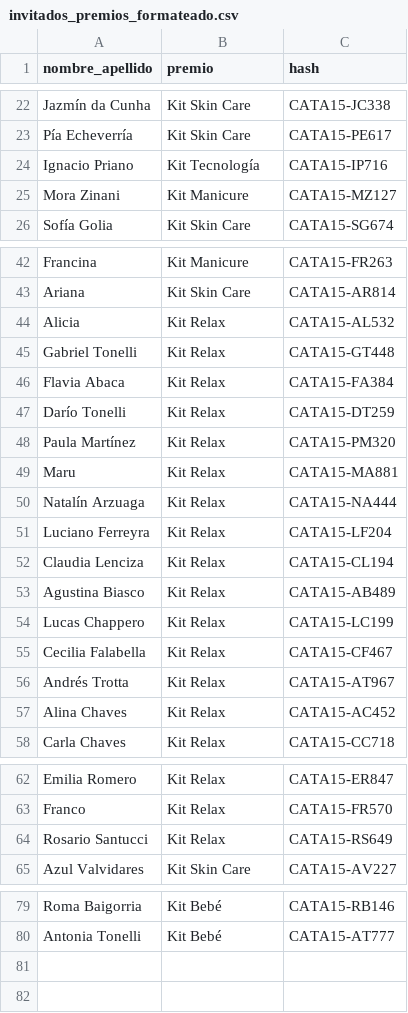
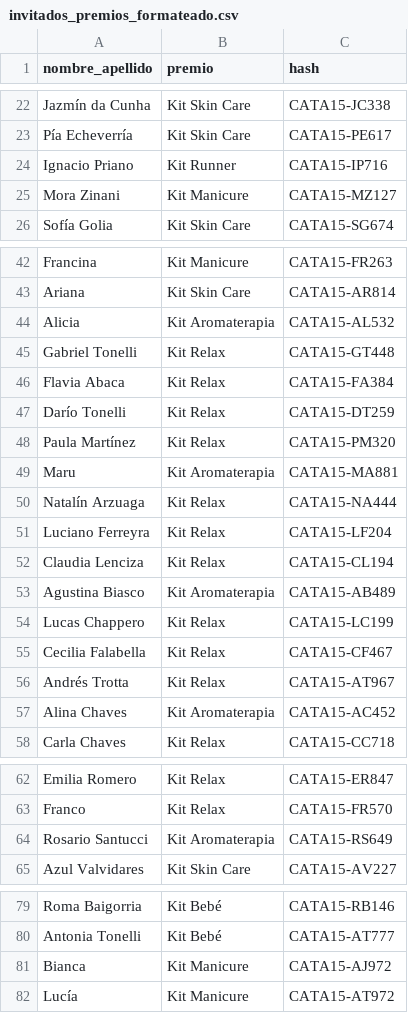
Before and after one commit to gabrieltonelli/cata15web, a CSV file: client/public/invitados_premios_formateado.csv, drawn as a sheet; only a part is shown, gaps mark what is left out; the diff covers the shown part only.

```diff
--- a/client/public/invitados_premios_formateado.csv
+++ b/client/public/invitados_premios_formateado.csv
@@ -23,3 +23,3 @@ Jazmín da Cunha;Kit Skin Care;CATA15-JC338
 Pía Echeverría;Kit Skin Care;CATA15-PE617
-Ignacio Priano;Kit Tecnología;CATA15-IP716
+Ignacio Priano;Kit Runner;CATA15-IP716
 Mora Zinani;Kit Manicure;CATA15-MZ127
@@ -43,3 +43,3 @@ Francina;Kit Manicure;CATA15-FR263
 Ariana;Kit Skin Care;CATA15-AR814
-Alicia;Kit Relax;CATA15-AL532
+Alicia;Kit Aromaterapia;CATA15-AL532
 Gabriel Tonelli;Kit Relax;CATA15-GT448
@@ -48,3 +48,3 @@ Darío Tonelli;Kit Relax;CATA15-DT259
 Paula Martínez;Kit Relax;CATA15-PM320
-Maru;Kit Relax;CATA15-MA881
+Maru;Kit Aromaterapia;CATA15-MA881
 Natalín Arzuaga;Kit Relax;CATA15-NA444
@@ -52,3 +52,3 @@ Luciano Ferreyra;Kit Relax;CATA15-LF204
 Claudia Lenciza;Kit Relax;CATA15-CL194
-Agustina Biasco;Kit Relax;CATA15-AB489
+Agustina Biasco;Kit Aromaterapia;CATA15-AB489
 Lucas Chappero;Kit Relax;CATA15-LC199
@@ -56,3 +56,3 @@ Cecilia Falabella;Kit Relax;CATA15-CF467
 Andrés Trotta;Kit Relax;CATA15-AT967
-Alina Chaves;Kit Relax;CATA15-AC452
+Alina Chaves;Kit Aromaterapia;CATA15-AC452
 Carla Chaves;Kit Relax;CATA15-CC718
@@ -63,3 +63,3 @@ Emilia Romero;Kit Relax;CATA15-ER847
 Franco;Kit Relax;CATA15-FR570
-Rosario Santucci;Kit Relax;CATA15-RS649
+Rosario Santucci;Kit Aromaterapia;CATA15-RS649
 Azul Valvidares;Kit Skin Care;CATA15-AV227
@@ -80 +80,3 @@ Roma Baigorria;Kit Bebé;CATA15-RB146
 Antonia Tonelli;Kit Bebé;CATA15-AT777
+Bianca;Kit Manicure;CATA15-AJ972
+Lucía;Kit Manicure;CATA15-AT972
```
Also changed, not shown: 1 edited cell elsewhere in this file, 24 other files.
